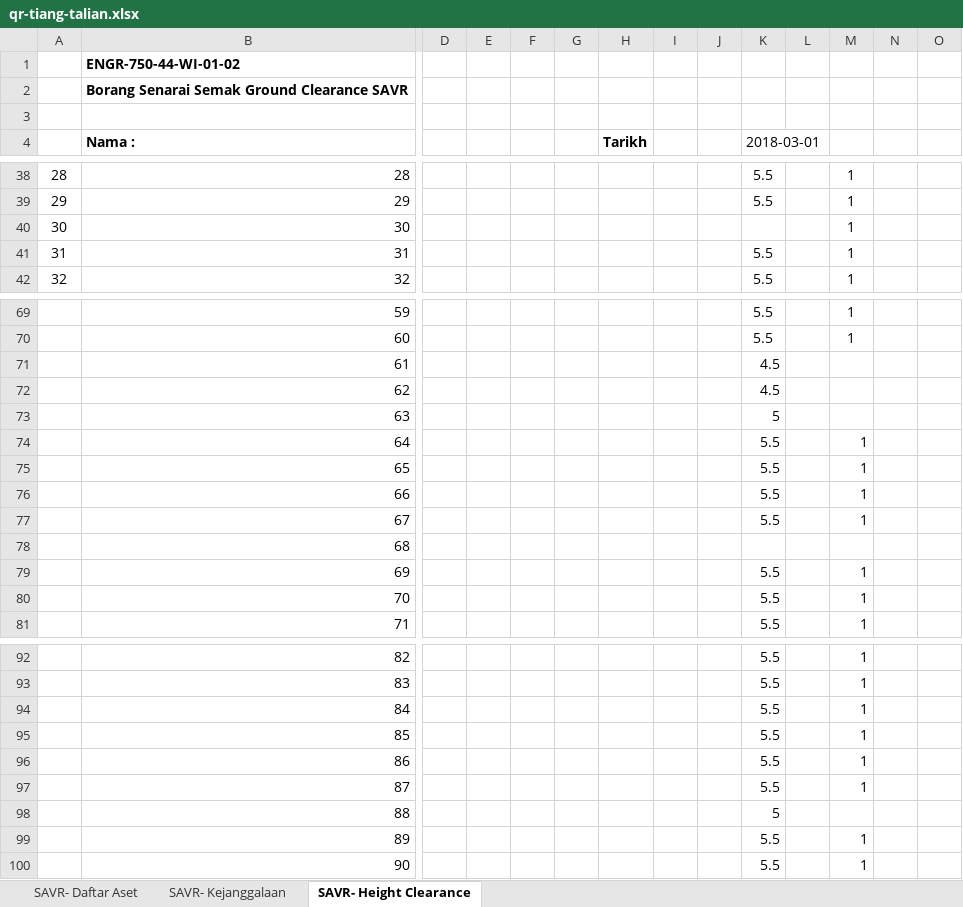
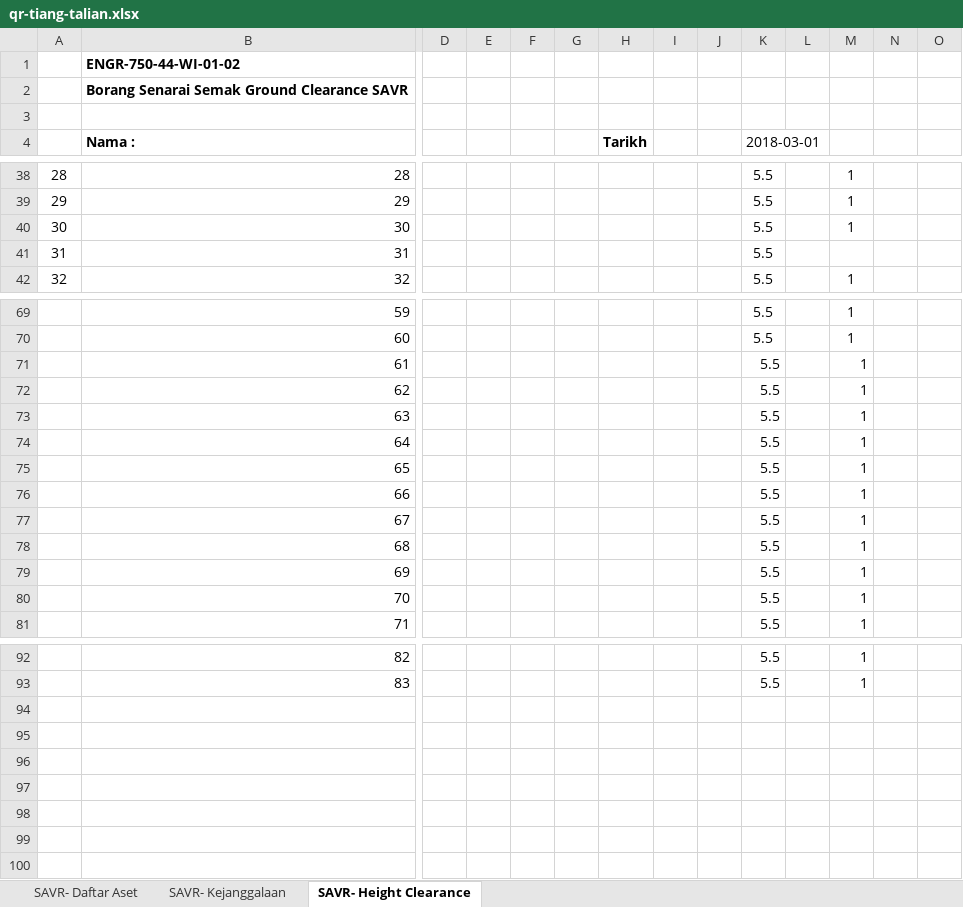
Before and after one commit to arehman5110/apks, an Excel workbook: public/assets/updated-excels/qr-tiang-talian.xlsx, sheet SAVR- Height Clearance, drawn as a sheet; only a part is shown, gaps mark what is left out; values as stored, in another font and other column widths than the file's, no borders; charts and pictures not drawn; rows hold the shown columns only; the diff covers the shown part only; the diff names each change by its address in the sheet, - before the commit and + after, or states it on an @@ line.

```diff
--- a/public/assets/updated-excels/qr-tiang-talian.xlsx (sheet SAVR- Height Clearance)
+++ b/public/assets/updated-excels/qr-tiang-talian.xlsx (sheet SAVR- Height Clearance)
-K40 (2018-03-01): (empty)
+K40 (2018-03-01): 5.5
-M41: 1
+M41: (empty)
-K71:K72 (2018-03-01): 4.5
+K71:K72 (2018-03-01): 5.5
-M71:M73: (empty)
+M71:M73: 1
-K73 (2018-03-01): 5
+K73 (2018-03-01): 5.5
-K78 (2018-03-01): (empty)
+K78 (2018-03-01): 5.5
-M78: (empty)
+M78: 1
-row 94:  | 84 |  |  |  |  |  |  |  | 5.5 |  | 1
-row 95:  | 85 |  |  |  |  |  |  |  | 5.5 |  | 1
-row 96:  | 86 |  |  |  |  |  |  |  | 5.5 |  | 1
-row 97:  | 87 |  |  |  |  |  |  |  | 5.5 |  | 1
-row 98:  | 88 |  |  |  |  |  |  |  | 5
-row 99:  | 89 |  |  |  |  |  |  |  | 5.5 |  | 1
-row 100:  | 90 |  |  |  |  |  |  |  | 5.5 |  | 1
```
Also changed, not shown: 15 edited cells elsewhere in this sheet, sheet SAVR- Daftar Aset, sheet SAVR- Kejanggalaan, public/assets/updated-excels/qr-feeder-pillar.xlsx, 3 other files.
